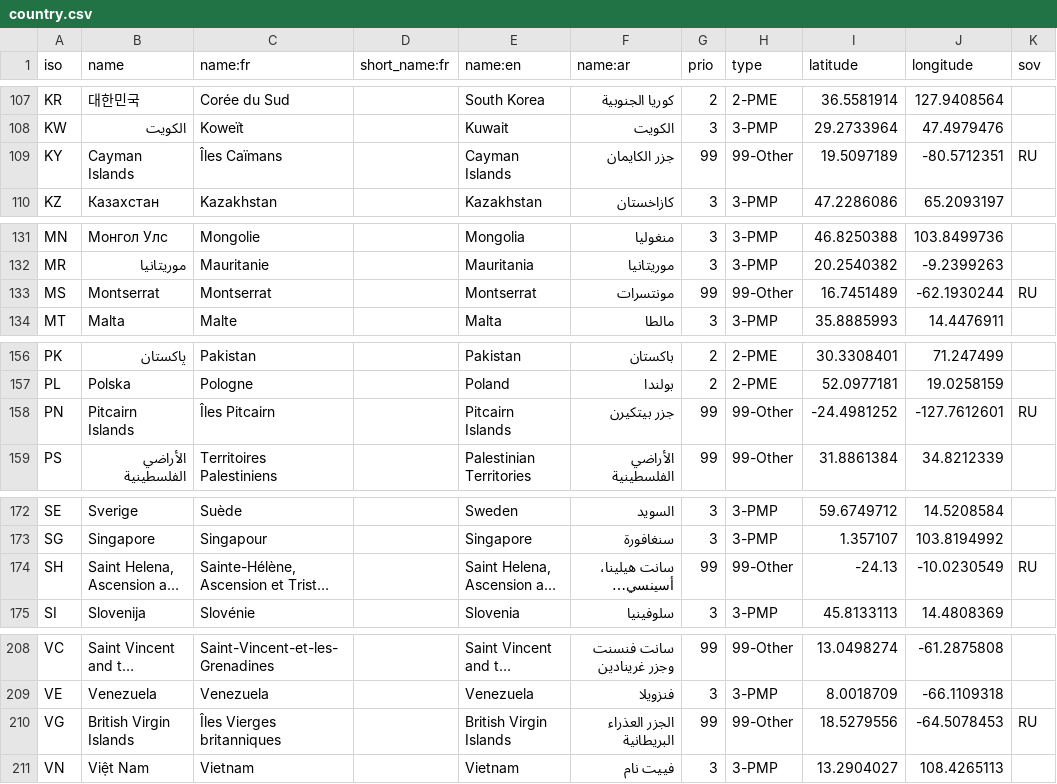
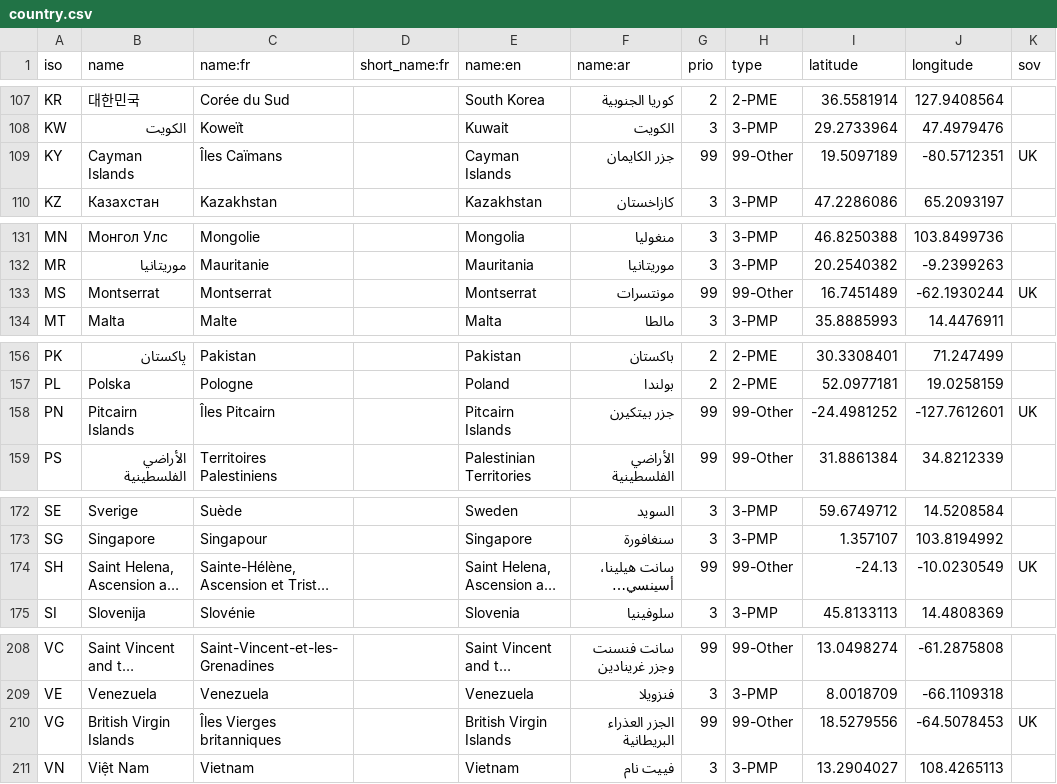
Before and after one commit to tilery/mae-boundaries, a CSV file: country.csv, drawn as a sheet; only a part is shown, gaps mark what is left out; long unchanged cells end in …; the diff covers the shown part only; the diff names each change by its address in the sheet, - before the commit and + after, or states it on an @@ line.

```diff
--- a/country.csv
+++ b/country.csv
-K109 (sov): RU
+K109 (sov): UK
-K133 (sov): RU
+K133 (sov): UK
-K158 (sov): RU
+K158 (sov): UK
-K174 (sov): RU
+K174 (sov): UK
-K210 (sov): RU
+K210 (sov): UK
```
Also changed, not shown: 8 edited cells elsewhere in this file.
